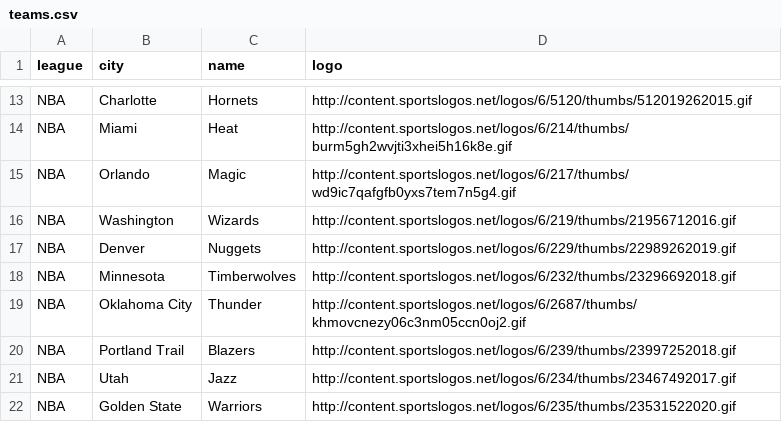
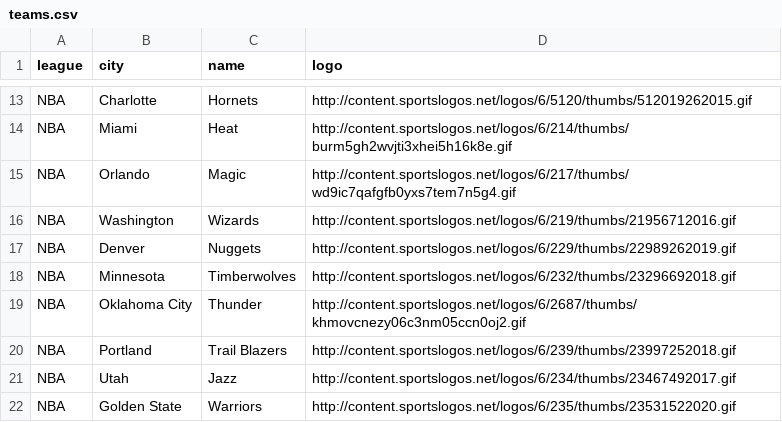
Before and after one commit to mjconly/scoreBoard, a CSV file: teamData/teams.csv, drawn as a sheet; only a part is shown, gaps mark what is left out.

```diff
--- a/teamData/teams.csv
+++ b/teamData/teams.csv
@@ -19,3 +19,3 @@ NBA,Minnesota,Timberwolves,http://content.sportslogos.net/logos/6/232/thumbs/232
 NBA,Oklahoma City,Thunder,http://content.sportslogos.net/logos/6/2687/thumbs/khmovcnezy06c3nm05ccn0oj2.gif
-NBA,Portland Trail,Blazers,http://content.sportslogos.net/logos/6/239/thumbs/23997252018.gif
+NBA,Portland,Trail Blazers,http://content.sportslogos.net/logos/6/239/thumbs/23997252018.gif
 NBA,Utah,Jazz,http://content.sportslogos.net/logos/6/234/thumbs/23467492017.gif
```
Also changed, not shown: 4 other files.
